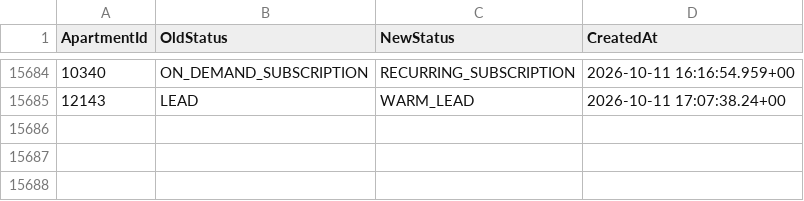
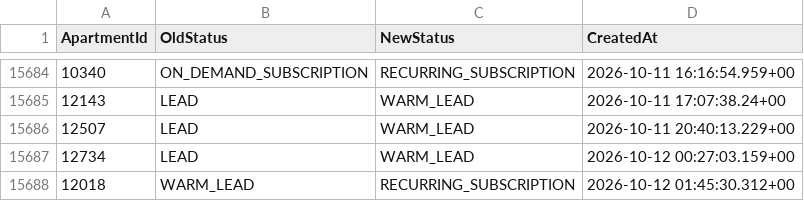
Before and after one commit to AryanGupta-Faireez/demand-dashboard, a CSV file: data/status_history.csv, drawn as a sheet; only a part is shown, gaps mark what is left out.

```diff
--- a/data/status_history.csv
+++ b/data/status_history.csv
@@ -15685 +15685,4 @@ ApartmentId,OldStatus,NewStatus,CreatedAt
 12143,LEAD,WARM_LEAD,2026-10-11 17:07:38.24+00
+12507,LEAD,WARM_LEAD,2026-10-11 20:40:13.229+00
+12734,LEAD,WARM_LEAD,2026-10-12 00:27:03.159+00
+12018,WARM_LEAD,RECURRING_SUBSCRIPTION,2026-10-12 01:45:30.312+00
```
Also changed, not shown: data/apartments.csv, data/locations.csv, 4 other files.
